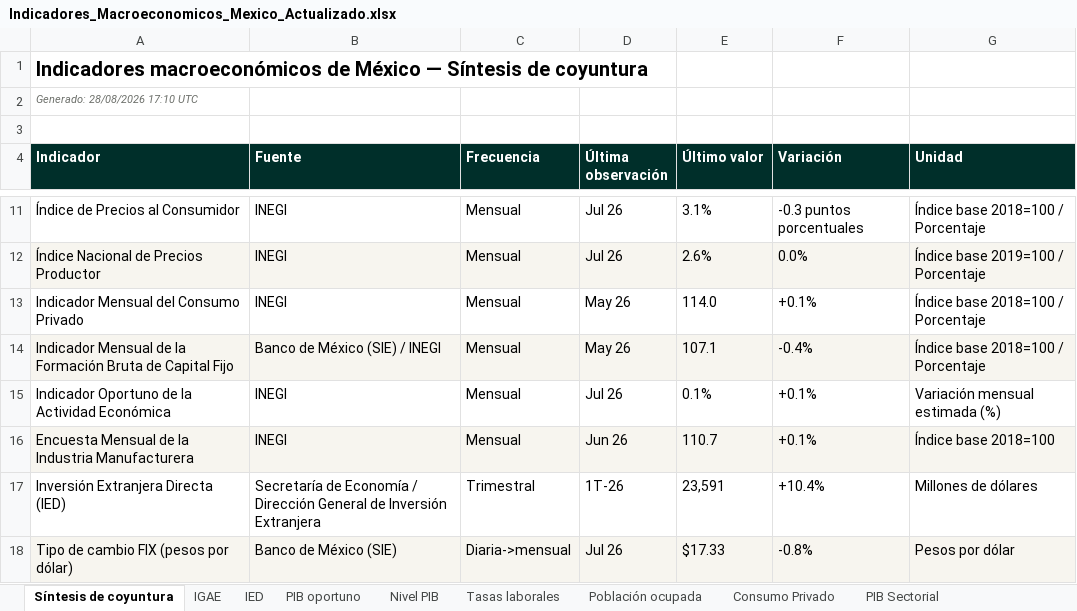
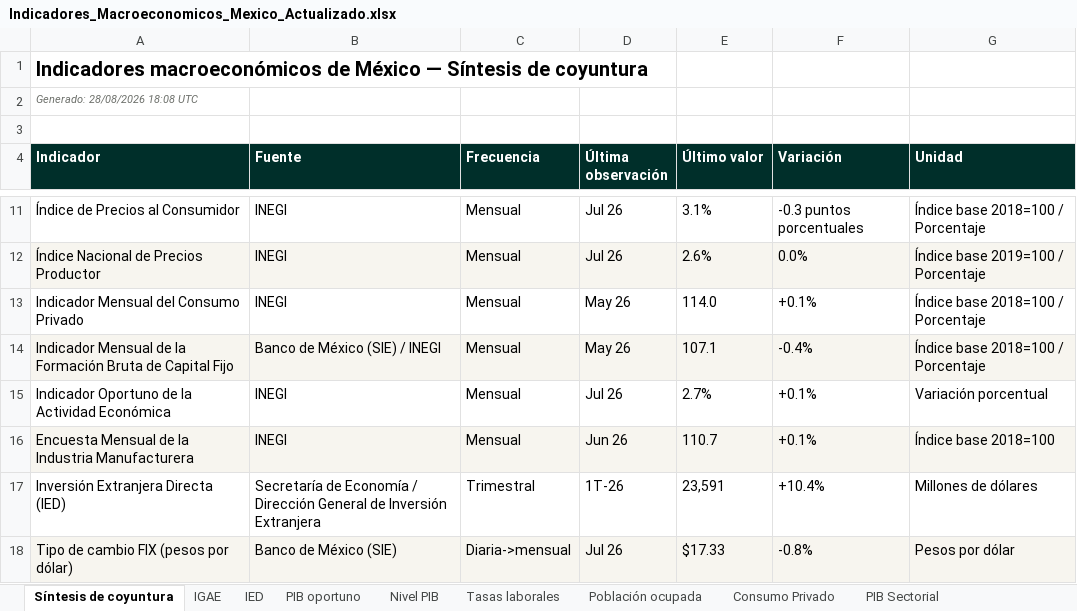
Before and after one commit to luisbuendiag/Indicadores_macroeconomicos_Mex, an Excel workbook: downloads/Indicadores_Macroeconomicos_Mexico_Actualizado.xlsx, sheet Síntesis de coyuntura, drawn as a sheet; only a part is shown, gaps mark what is left out; values as stored, in another font and other column widths than the file's, no borders; the diff names each change by its address in the sheet, - before the commit and + after, or states it on an @@ line.

```diff
--- a/downloads/Indicadores_Macroeconomicos_Mexico_Actualizado.xlsx (sheet Síntesis de coyuntura)
+++ b/downloads/Indicadores_Macroeconomicos_Mexico_Actualizado.xlsx (sheet Síntesis de coyuntura)
-A2 (Indicador): Generado: 28/08/2026 17:10 UTC
+A2 (Indicador): Generado: 28/08/2026 18:08 UTC
-E15 (Último valor): 0.1%
+E15 (Último valor): 2.7%
-G15 (Unidad): Variación mensual estimada (%)
+G15 (Unidad): Variación porcentual
```
Also changed, not shown: sheet IOAE, sheet Metodología y fuentes, sheet Control de actualizaciones, downloads/indicadores/BCMM/BCMM_datos.xlsx, downloads/indicadores/CONSUMO/CONSUMO_datos.xlsx, 37 other files.
